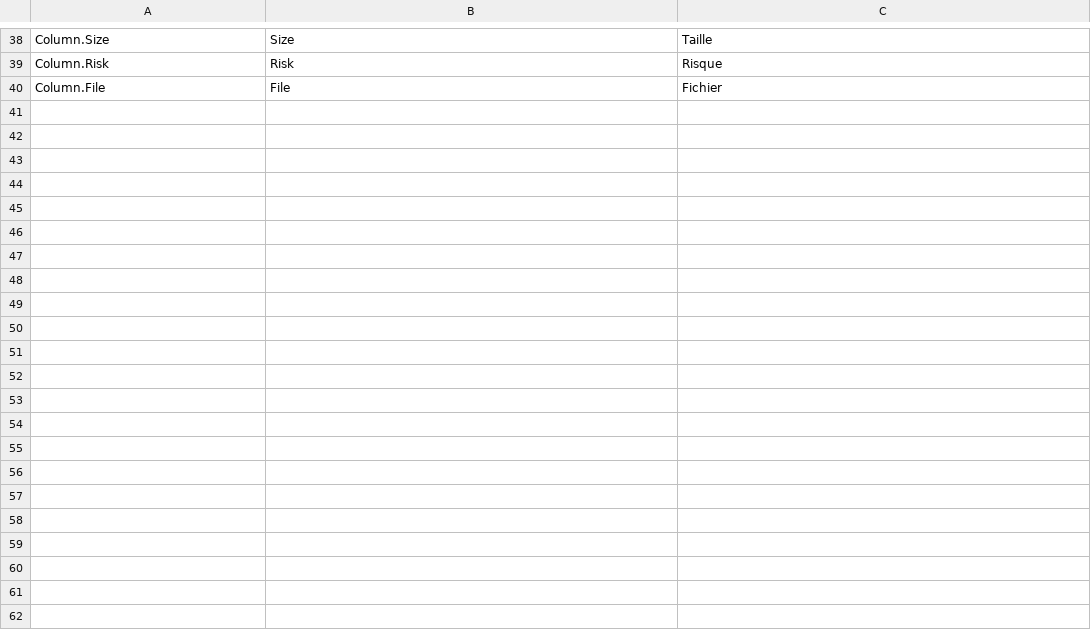
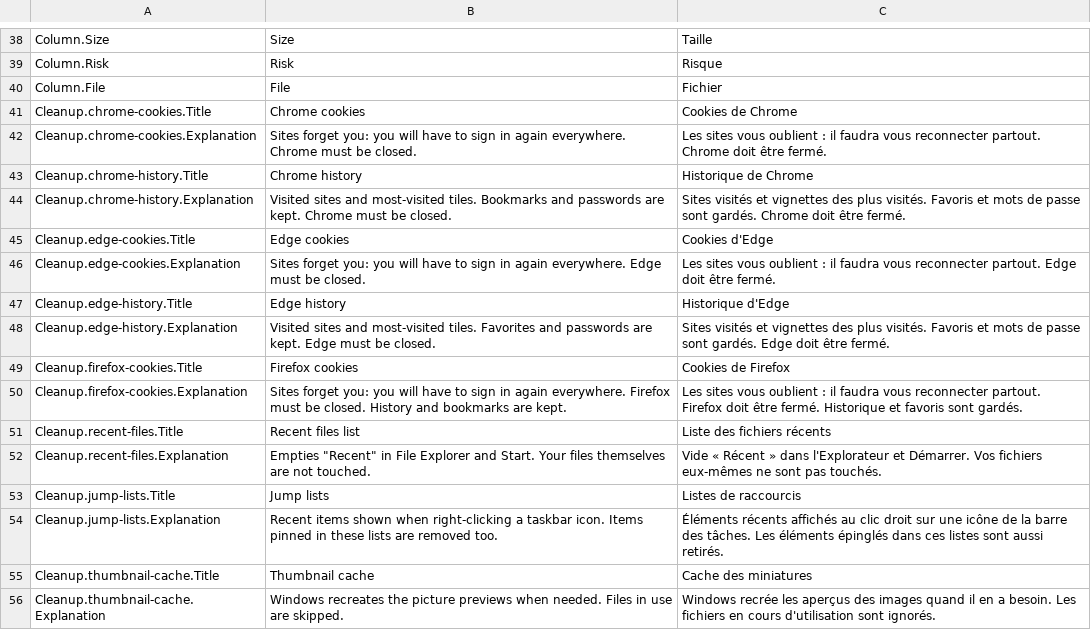
Before and after one commit to Skoow/Cleaner, a TSV file: src/PCDoc.Modules.Cleanup/Resources/Strings.tsv, drawn as a sheet; only a part is shown, gaps mark what is left out.

```diff
--- a/src/PCDoc.Modules.Cleanup/Resources/Strings.tsv
+++ b/src/PCDoc.Modules.Cleanup/Resources/Strings.tsv
@@ -40 +40,17 @@ Column.Risk	Risk	Risque
 Column.File	File	Fichier
+Cleanup.chrome-cookies.Title	Chrome cookies	Cookies de Chrome
+Cleanup.chrome-cookies.Explanation	Sites forget you: you will have to sign in again everywhere. Chrome must be closed.	Les sites vous oublient : il faudra vous reconnecter partout. Chrome doit être fermé.
+Cleanup.chrome-history.Title	Chrome history	Historique de Chrome
+Cleanup.chrome-history.Explanation	Visited sites and most-visited tiles. Bookmarks and passwords are kept. Chrome must be closed.	Sites visités et vignettes des plus visités. Favoris et mots de passe sont gardés. Chrome doit être fermé.
+Cleanup.edge-cookies.Title	Edge cookies	Cookies d'Edge
+Cleanup.edge-cookies.Explanation	Sites forget you: you will have to sign in again everywhere. Edge must be closed.	Les sites vous oublient : il faudra vous reconnecter partout. Edge doit être fermé.
+Cleanup.edge-history.Title	Edge history	Historique d'Edge
+Cleanup.edge-history.Explanation	Visited sites and most-visited tiles. Favorites and passwords are kept. Edge must be closed.	Sites visités et vignettes des plus visités. Favoris et mots de passe sont gardés. Edge doit être fermé.
+Cleanup.firefox-cookies.Title	Firefox cookies	Cookies de Firefox
+Cleanup.firefox-cookies.Explanation	Sites forget you: you will have to sign in again everywhere. Firefox must be closed. History and bookmarks are kept.	Les sites vous oublient : il faudra vous reconnecter partout. Firefox doit être fermé. Historique et favoris sont gardés.
+Cleanup.recent-files.Title	Recent files list	Liste des fichiers récents
+Cleanup.recent-files.Explanation	Empties "Recent" in File Explorer and Start. Your files themselves are not touched.	Vide « Récent » dans l'Explorateur et Démarrer. Vos fichiers eux-mêmes ne sont pas touchés.
+Cleanup.jump-lists.Title	Jump lists	Listes de raccourcis
+Cleanup.jump-lists.Explanation	Recent items shown when right-clicking a taskbar icon. Items pinned in these lists are removed too.	Éléments récents affichés au clic droit sur une icône de la barre des tâches. Les éléments épinglés dans ces listes sont aussi retirés.
+Cleanup.thumbnail-cache.Title	Thumbnail cache	Cache des miniatures
+Cleanup.thumbnail-cache.Explanation	Windows recreates the picture previews when needed. Files in use are skipped.	Windows recrée les aperçus des images quand il en a besoin. Les fichiers en cours d'utilisation sont ignorés.
```
Also changed, not shown: src/PCDoc.Core/Resources/Strings.tsv, src/PCDoc.Modules.Security/Resources/Strings.tsv, 26 other files.
